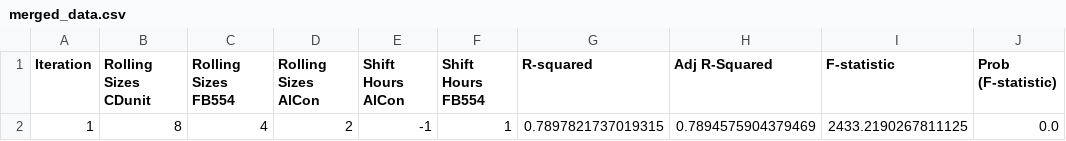
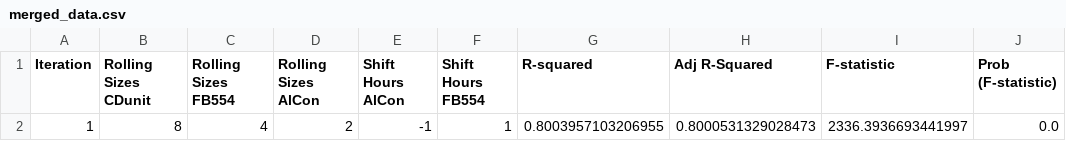
Before and after one commit to saust1/Project-OptiC4, a CSV file: II Data/2 Preprocessing/Merge Data/merged_data.csv, drawn as a sheet.

Commit message:
-Good flow on selected parameters just outputs the test results -Desired output: cooresponding dataset

```diff
--- a/II Data/2 Preprocessing/Merge Data/merged_data.csv
+++ b/II Data/2 Preprocessing/Merge Data/merged_data.csv
@@ -1,2 +1,2 @@
 Iteration,Rolling Sizes CDunit,Rolling Sizes FB554,Rolling Sizes AlCon,Shift Hours AlCon,Shift Hours FB554,R-squared,Adj R-Squared,F-statistic,Prob (F-statistic)
-1,8,4,2,-1,1,0.7897821737019315,0.7894575904379469,2433.2190267811125,0.0
+1,8,4,2,-1,1,0.8003957103206955,0.8000531329028473,2336.3936693441997,0.0
```
Also changed, not shown: 1 other file.
